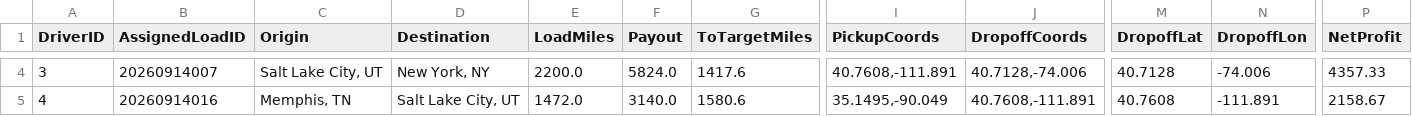
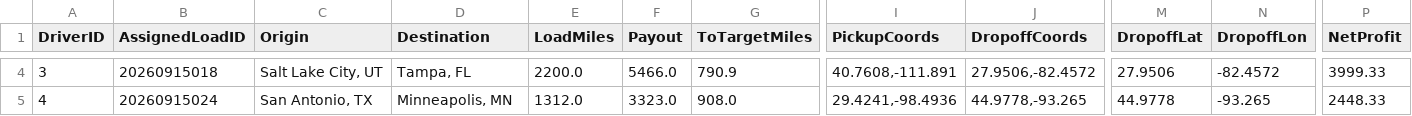
Before and after one commit to BryantPortfolio/truck-load-optimizer, a CSV file: latest_assignments.csv, drawn as a sheet; only a part is shown, gaps mark what is left out; the diff covers the shown part only; the diff names each change by its address in the sheet, - before the commit and + after, or states it on an @@ line.

```diff
--- a/latest_assignments.csv
+++ b/latest_assignments.csv
-B4 (AssignedLoadID): 20260914007
+B4 (AssignedLoadID): 20260915018
-D4 (Destination): New York, NY
+D4 (Destination): Tampa, FL
-F4 (Payout): 5824.0
+F4 (Payout): 5466.0
-G4 (ToTargetMiles): 1417.6
+G4 (ToTargetMiles): 790.9
-J4 (DropoffCoords): 40.7128,-74.006
+J4 (DropoffCoords): 27.9506,-82.4572
-M4 (DropoffLat): 40.7128
+M4 (DropoffLat): 27.9506
-N4 (DropoffLon): -74.006
+N4 (DropoffLon): -82.4572
-P4 (NetProfit): 4357.33
+P4 (NetProfit): 3999.33
-B5 (AssignedLoadID): 20260914016
+B5 (AssignedLoadID): 20260915024
-C5 (Origin): Memphis, TN
+C5 (Origin): San Antonio, TX
-D5 (Destination): Salt Lake City, UT
+D5 (Destination): Minneapolis, MN
-E5 (LoadMiles): 1472.0
+E5 (LoadMiles): 1312.0
-F5 (Payout): 3140.0
+F5 (Payout): 3323.0
-G5 (ToTargetMiles): 1580.6
+G5 (ToTargetMiles): 908.0
-I5 (PickupCoords): 35.1495,-90.049
+I5 (PickupCoords): 29.4241,-98.4936
-J5 (DropoffCoords): 40.7608,-111.891
+J5 (DropoffCoords): 44.9778,-93.265
-M5 (DropoffLat): 40.7608
+M5 (DropoffLat): 44.9778
-N5 (DropoffLon): -111.891
+N5 (DropoffLon): -93.265
-P5 (NetProfit): 2158.67
+P5 (NetProfit): 2448.33
```
Also changed, not shown: 59 edited cells elsewhere in this file.
